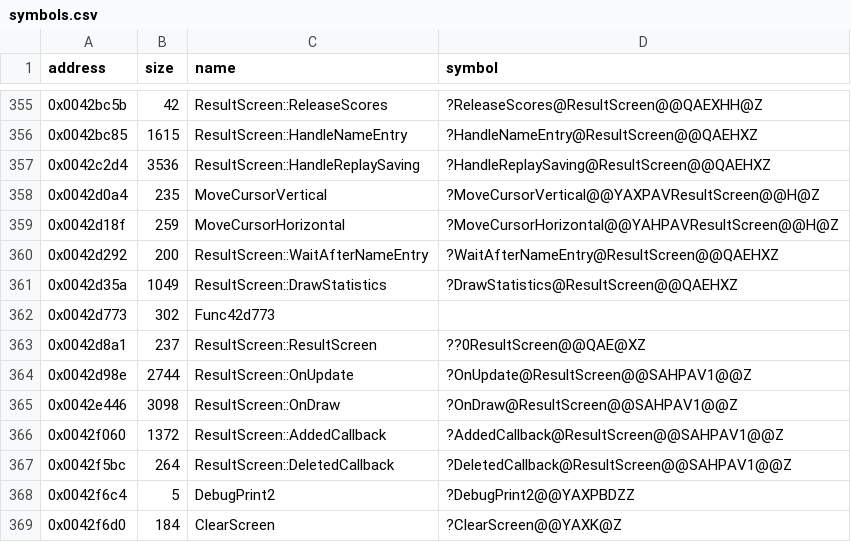
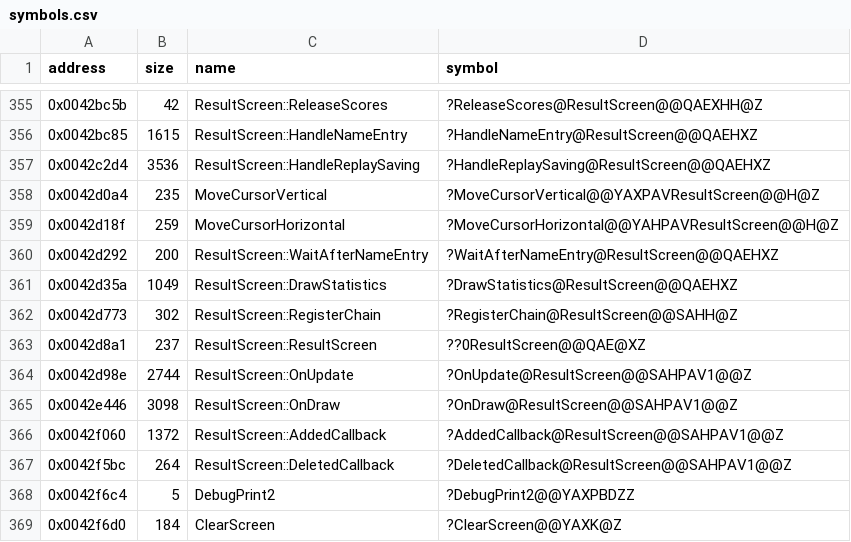
Before and after one commit to Cirno-Labs/th06, a CSV file: config/symbols.csv, drawn as a sheet; only a part is shown, gaps mark what is left out.

Commit message:
Port ResultScreen::RegisterChain (0x42d773)
Hooks it although it does not match yet: the frame reserves 0x10
more bytes for the inlined constructor's slots, which moves one
temporary. The progress chart shows it as not matching.

```diff
--- a/config/symbols.csv
+++ b/config/symbols.csv
@@ -361,3 +361,3 @@ address,size,name,symbol
 0x0042d35a,1049,ResultScreen::DrawStatistics,?DrawStatistics@ResultScreen@@QAEHXZ
-0x0042d773,302,Func42d773,
+0x0042d773,302,ResultScreen::RegisterChain,?RegisterChain@ResultScreen@@SAHH@Z
 0x0042d8a1,237,ResultScreen::ResultScreen,??0ResultScreen@@QAE@XZ
```
Also changed, not shown: 2 other files.
